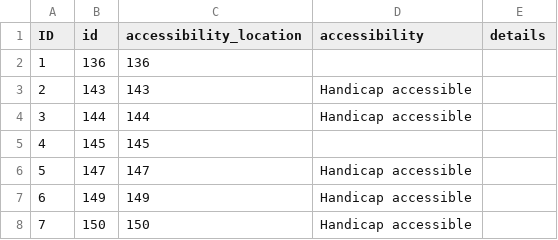
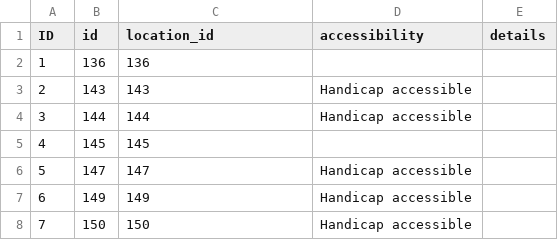
Before and after one commit to sarapis/miami, a CSV file: public/csv_export/datapackage/accessibility_for_disabilities.csv, drawn as a sheet; only a part is shown.

```diff
--- a/public/csv_export/datapackage/accessibility_for_disabilities.csv
+++ b/public/csv_export/datapackage/accessibility_for_disabilities.csv
@@ -1,2 +1,2 @@
-ID,id,accessibility_location,accessibility,details
+ID,id,location_id,accessibility,details
 1,136,136,,
```
Also changed, not shown: 1 other file.
